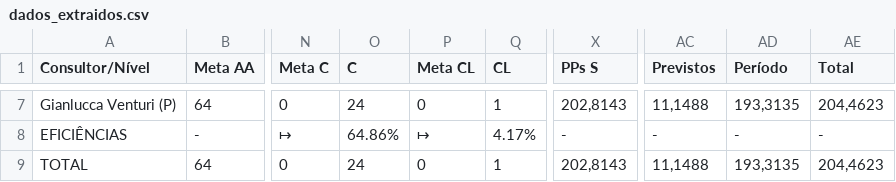
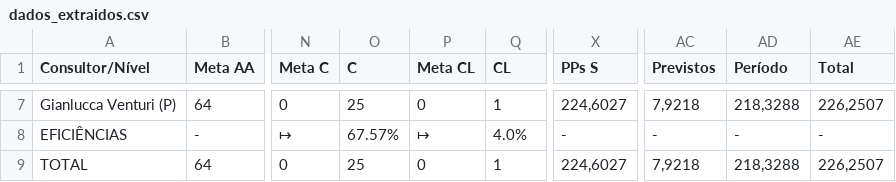
Before and after one commit to officew1goiania/gestaoavista2, a CSV file: dados_extraidos.csv, drawn as a sheet; only a part is shown, gaps mark what is left out; the diff covers the shown part only; the diff names each change by its address in the sheet, - before the commit and + after, or states it on an @@ line.

```diff
--- a/dados_extraidos.csv
+++ b/dados_extraidos.csv
-O7 (C): 24
+O7 (C): 25
-X7 (PPs S): 202,8143
+X7 (PPs S): 224,6027
-AC7 (Previstos): 11,1488
+AC7 (Previstos): 7,9218
-AD7 (Período): 193,3135
+AD7 (Período): 218,3288
-AE7 (Total): 204,4623
+AE7 (Total): 226,2507
-O8 (C): 64.86%
+O8 (C): 67.57%
-Q8 (CL): 4.17%
+Q8 (CL): 4.0%
-O9 (C): 24
+O9 (C): 25
-X9 (PPs S): 202,8143
+X9 (PPs S): 224,6027
-AC9 (Previstos): 11,1488
+AC9 (Previstos): 7,9218
-AD9 (Período): 193,3135
+AD9 (Período): 218,3288
-AE9 (Total): 204,4623
+AE9 (Total): 226,2507
```
Also changed, not shown: 32 edited cells elsewhere in this file, dados_semana.csv, 2 other files.
